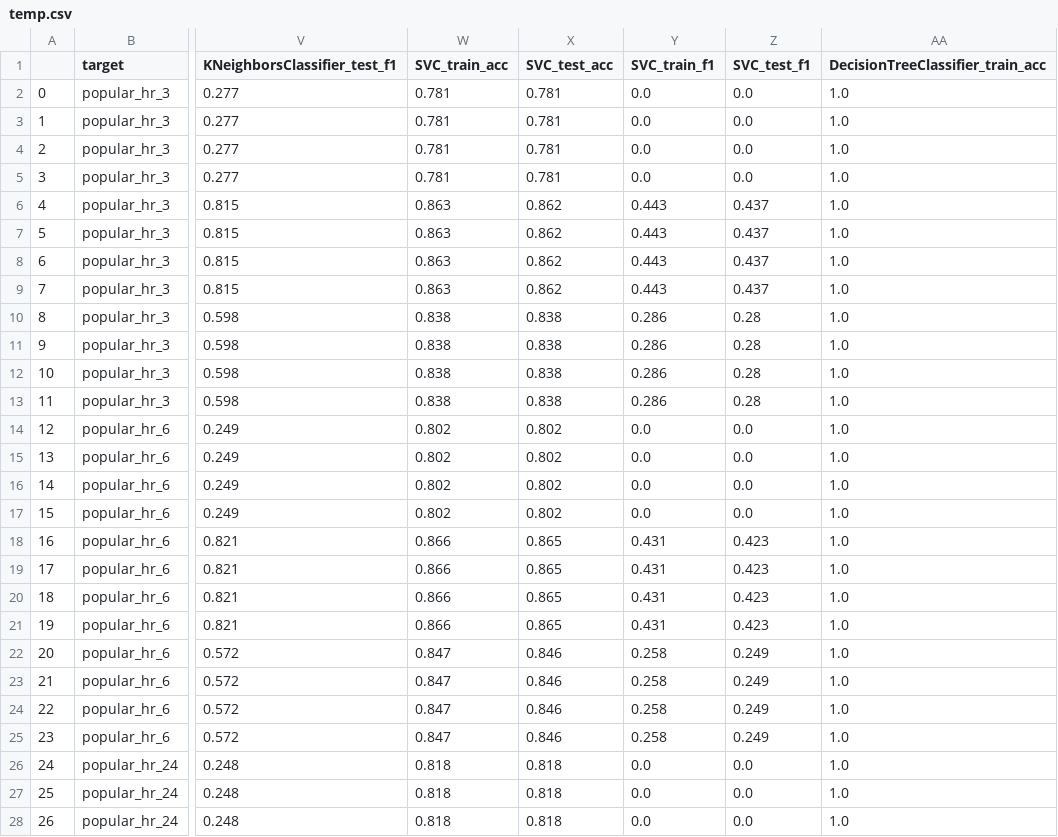
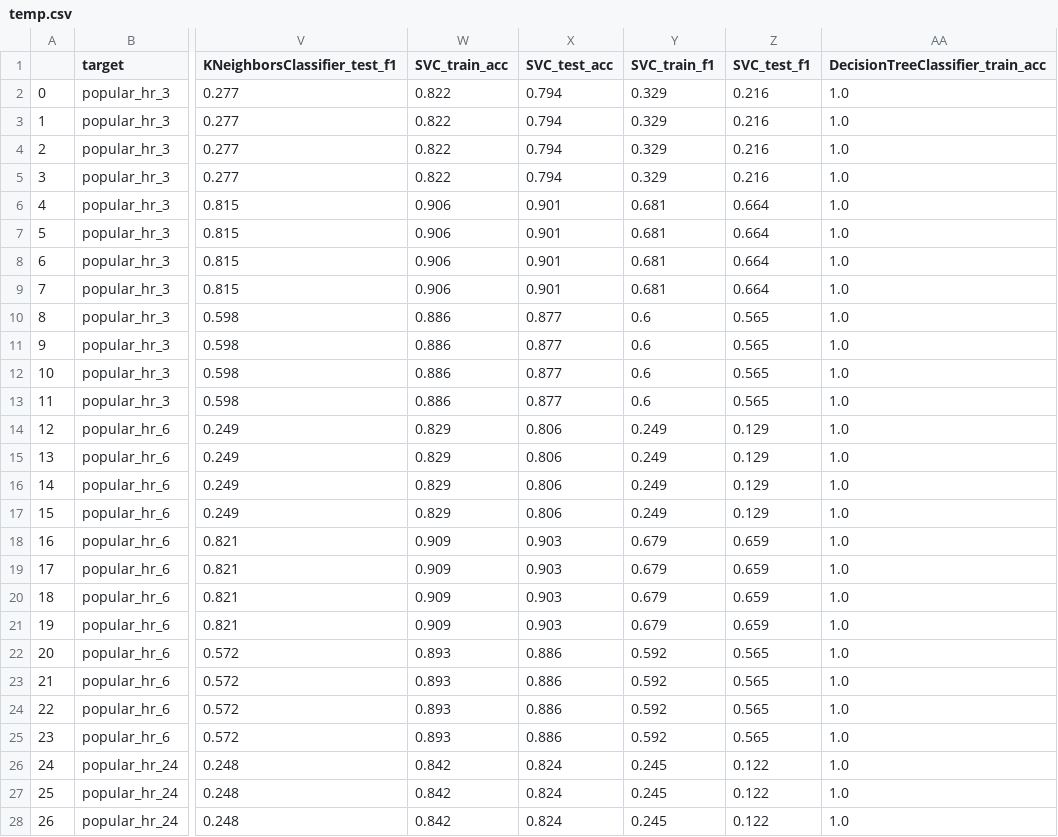
Before and after one commit to erlan321/Capstone-697-TeamAugury, a CSV file: saved_work/temp.csv, drawn as a sheet; only a part is shown, gaps mark what is left out; the diff covers the shown part only; the diff names each change by its address in the sheet, - before the commit and + after, or states it on an @@ line.

```diff
--- a/saved_work/temp.csv
+++ b/saved_work/temp.csv
-W2:W5 (SVC_train_acc): 0.781
+W2:W5 (SVC_train_acc): 0.822
-X2:X5 (SVC_test_acc): 0.781
+X2:X5 (SVC_test_acc): 0.794
-Y2:Y5 (SVC_train_f1): 0.0
+Y2:Y5 (SVC_train_f1): 0.329
-Z2:Z5 (SVC_test_f1): 0.0
+Z2:Z5 (SVC_test_f1): 0.216
-W6:W9 (SVC_train_acc): 0.863
+W6:W9 (SVC_train_acc): 0.906
-X6:X9 (SVC_test_acc): 0.862
+X6:X9 (SVC_test_acc): 0.901
-Y6:Y9 (SVC_train_f1): 0.443
+Y6:Y9 (SVC_train_f1): 0.681
-Z6:Z9 (SVC_test_f1): 0.437
+Z6:Z9 (SVC_test_f1): 0.664
-W10:W13 (SVC_train_acc): 0.838
+W10:W13 (SVC_train_acc): 0.886
-X10:X13 (SVC_test_acc): 0.838
+X10:X13 (SVC_test_acc): 0.877
-Y10:Y13 (SVC_train_f1): 0.286
+Y10:Y13 (SVC_train_f1): 0.6
-Z10:Z13 (SVC_test_f1): 0.28
+Z10:Z13 (SVC_test_f1): 0.565
-W14:W17 (SVC_train_acc): 0.802
+W14:W17 (SVC_train_acc): 0.829
-X14:X17 (SVC_test_acc): 0.802
+X14:X17 (SVC_test_acc): 0.806
-Y14:Y17 (SVC_train_f1): 0.0
+Y14:Y17 (SVC_train_f1): 0.249
-Z14:Z17 (SVC_test_f1): 0.0
+Z14:Z17 (SVC_test_f1): 0.129
-W18:W21 (SVC_train_acc): 0.866
+W18:W21 (SVC_train_acc): 0.909
-X18:X21 (SVC_test_acc): 0.865
+X18:X21 (SVC_test_acc): 0.903
-Y18:Y21 (SVC_train_f1): 0.431
+Y18:Y21 (SVC_train_f1): 0.679
-Z18:Z21 (SVC_test_f1): 0.423
+Z18:Z21 (SVC_test_f1): 0.659
-W22:W25 (SVC_train_acc): 0.847
+W22:W25 (SVC_train_acc): 0.893
-X22:X25 (SVC_test_acc): 0.846
+X22:X25 (SVC_test_acc): 0.886
-Y22:Y25 (SVC_train_f1): 0.258
+Y22:Y25 (SVC_train_f1): 0.592
-Z22:Z25 (SVC_test_f1): 0.249
+Z22:Z25 (SVC_test_f1): 0.565
-W26:W28 (SVC_train_acc): 0.818
+W26:W28 (SVC_train_acc): 0.842
-X26:X28 (SVC_test_acc): 0.818
+X26:X28 (SVC_test_acc): 0.824
-Y26:Y28 (SVC_train_f1): 0.0
+Y26:Y28 (SVC_train_f1): 0.245
-Z26:Z28 (SVC_test_f1): 0.0
+Z26:Z28 (SVC_test_f1): 0.122
```
Also changed, not shown: 36 edited cells elsewhere in this file, saved_work/results.csv, 3 other files.
